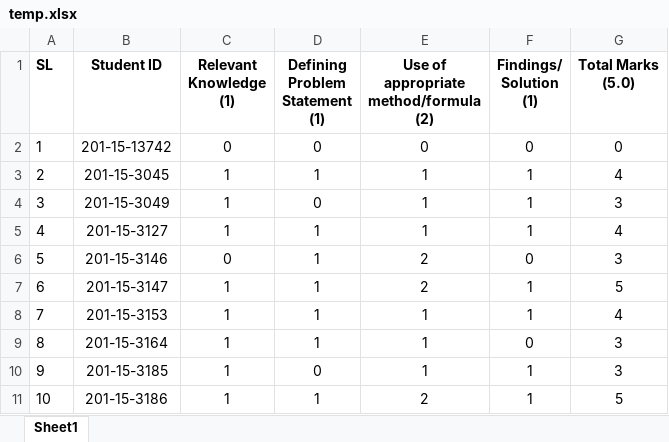
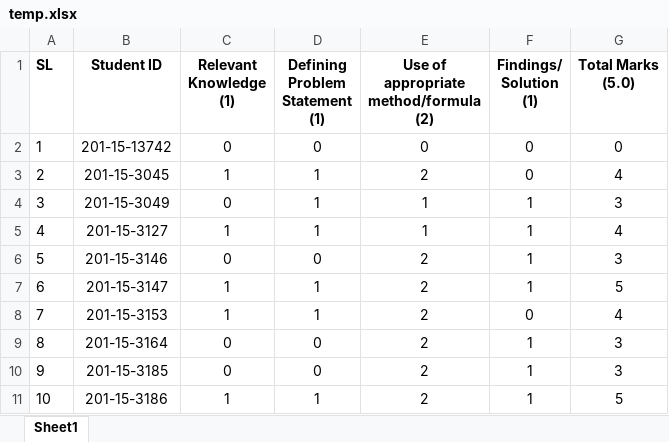
Before and after one commit to Mubtasim47/csv_processor, an Excel workbook: temp.xlsx, sheet Sheet1, drawn as a sheet; values as stored, in another font and other column widths than the file's, no borders; the diff names each change by its address in the sheet, - before the commit and + after, or states it on an @@ line.

```diff
--- a/temp.xlsx (sheet Sheet1)
+++ b/temp.xlsx (sheet Sheet1)
-E3: 1
+E3: 2
-F3 (Findings/ Solution (1)): 1
+F3 (Findings/ Solution (1)): 0
-C4 (Relevant Knowledge (1)): 1
+C4 (Relevant Knowledge (1)): 0
-D4 (Defining Problem Statement (1)): 0
+D4 (Defining Problem Statement (1)): 1
-D6 (Defining Problem Statement (1)): 1
+D6 (Defining Problem Statement (1)): 0
-F6 (Findings/ Solution (1)): 0
+F6 (Findings/ Solution (1)): 1
-E8:E10: 1
+E8:E10: 2
-F8 (Findings/ Solution (1)): 1
+F8 (Findings/ Solution (1)): 0
-C9:C10 (Relevant Knowledge (1)): 1
+C9:C10 (Relevant Knowledge (1)): 0
-D9 (Defining Problem Statement (1)): 1
+D9 (Defining Problem Statement (1)): 0
-F9 (Findings/ Solution (1)): 0
+F9 (Findings/ Solution (1)): 1
```
Also changed, not shown: 3 other files.
